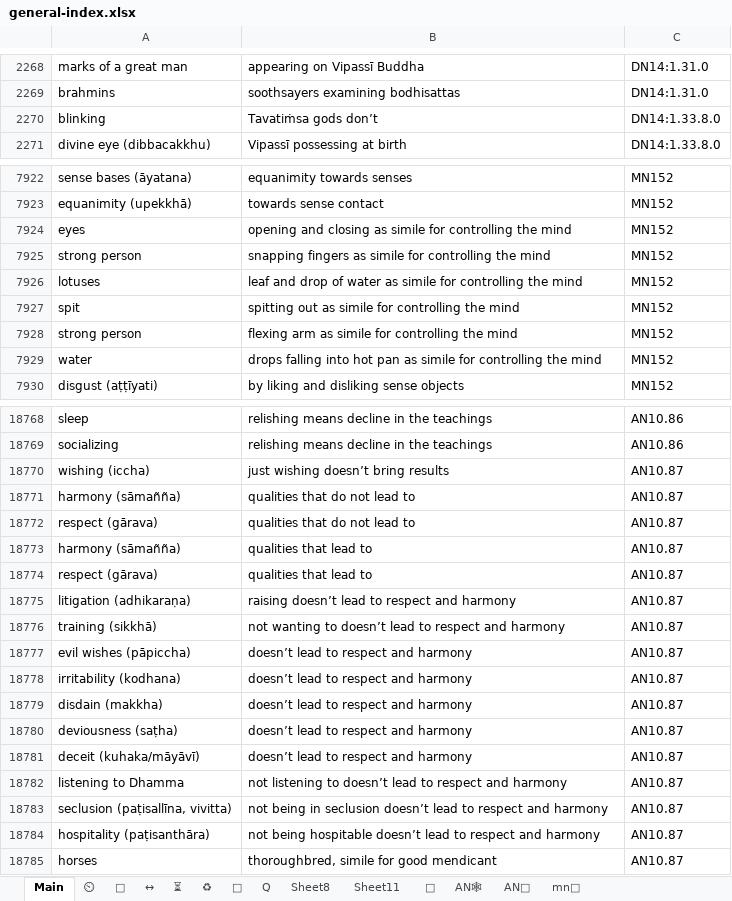
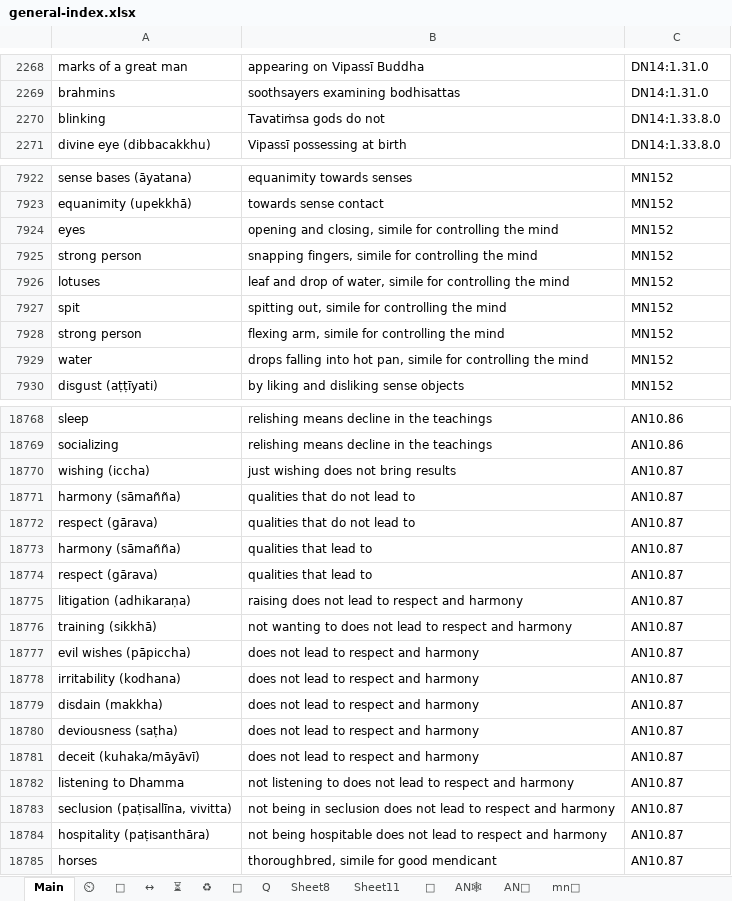
Before and after one commit to thesunshade/CIPS, an Excel workbook: src/data/general-index.xlsx, sheet Main, drawn as a sheet; only a part is shown, gaps mark what is left out; values as stored, in another font and other column widths than the file's, no borders; conditional formats not drawn; the diff covers the shown part only; the diff names each change by its address in the sheet, - before the commit and + after, or states it on an @@ line.

```diff
--- a/src/data/general-index.xlsx (sheet Main)
+++ b/src/data/general-index.xlsx (sheet Main)
-B2270: Tavatiṁsa gods don’t
+B2270: Tavatiṁsa gods do not
-B7924: opening and closing as simile for…
+B7924: opening and closing, simile for…
-B7925: snapping fingers as simile for…
+B7925: snapping fingers, simile for…
-B7926: …drop of water as simile for…
+B7926: …drop of water, simile for…
-B7927: spitting out as simile for…
+B7927: spitting out, simile for…
-B7928: flexing arm as simile for controlling the mind
+B7928: flexing arm, simile for controlling the mind
-B7929: …into hot pan as simile for…
+B7929: …into hot pan, simile for…
-B18770: just wishing doesn’t bring results
+B18770: just wishing does not bring results
-B18775: raising doesn’t lead to respect and harmony
+B18775: raising does not lead to respect and harmony
-B18776: …wanting to doesn’t lead to…
+B18776: …wanting to does not lead to…
-B18777:B18781: doesn’t lead to respect and harmony
+B18777:B18781: does not lead to respect and harmony
-B18782: …listening to doesn’t lead to…
+B18782: …listening to does not lead to…
-B18783: …in seclusion doesn’t lead to…
+B18783: …in seclusion does not lead to…
-B18784: …being hospitable doesn’t lead to…
+B18784: …being hospitable does not lead to…
```
Also changed, not shown: 128 edited cells elsewhere in this sheet, 2 other files.
